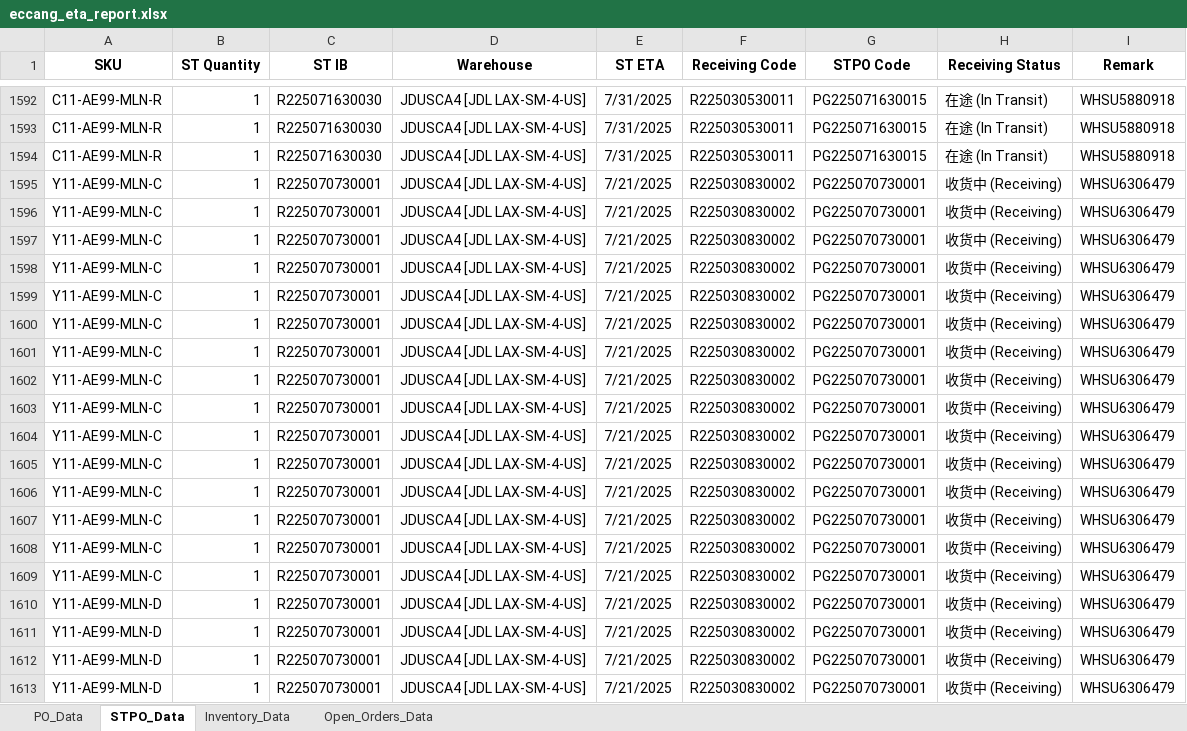
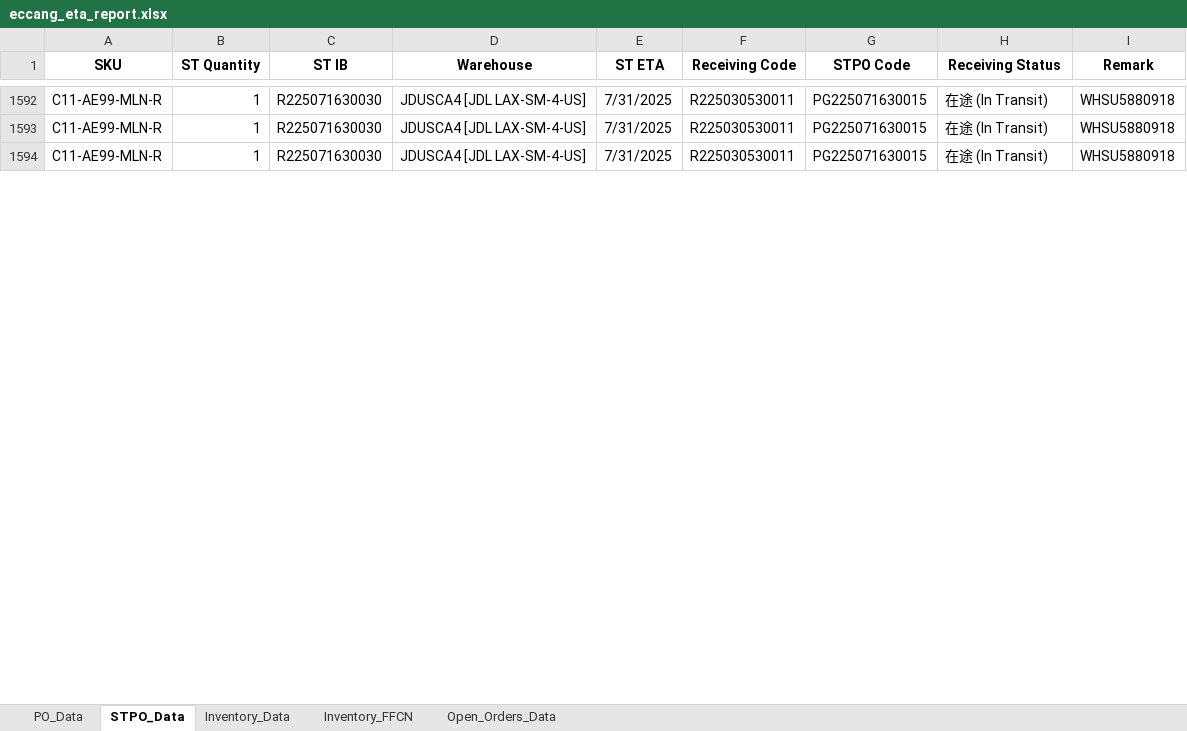
Before and after one commit to tom-valencia/eta-eccang-report, an Excel workbook: eccang_eta_report.xlsx, sheet STPO_Data, drawn as a sheet; only a part is shown, gaps mark what is left out; values as stored, in another font and other column widths than the file's, no borders; removed rows and columns are numbered as before the commit, all else as after; the diff covers the shown part only; the diff names each change by its address in the sheet, - before the commit and + after, or states it on an @@ line.

```diff
--- a/eccang_eta_report.xlsx (sheet STPO_Data)
+++ b/eccang_eta_report.xlsx (sheet STPO_Data)
+sheet tab: Inventory_FFCN
-row 1595: Y11-AE99-MLN-C | 1 | R225070730001 | JDUSCA4 [JDL LAX-SM-4-US] | 7/21/2025 | R225030830002 | PG225070730001 | 收货中 (Receiving) | WHSU6306479
-row 1596: Y11-AE99-MLN-C | 1 | R225070730001 | JDUSCA4 [JDL LAX-SM-4-US] | 7/21/2025 | R225030830002 | PG225070730001 | 收货中 (Receiving) | WHSU6306479
-row 1597: Y11-AE99-MLN-C | 1 | R225070730001 | JDUSCA4 [JDL LAX-SM-4-US] | 7/21/2025 | R225030830002 | PG225070730001 | 收货中 (Receiving) | WHSU6306479
-row 1598: Y11-AE99-MLN-C | 1 | R225070730001 | JDUSCA4 [JDL LAX-SM-4-US] | 7/21/2025 | R225030830002 | PG225070730001 | 收货中 (Receiving) | WHSU6306479
-row 1599: Y11-AE99-MLN-C | 1 | R225070730001 | JDUSCA4 [JDL LAX-SM-4-US] | 7/21/2025 | R225030830002 | PG225070730001 | 收货中 (Receiving) | WHSU6306479
-row 1600: Y11-AE99-MLN-C | 1 | R225070730001 | JDUSCA4 [JDL LAX-SM-4-US] | 7/21/2025 | R225030830002 | PG225070730001 | 收货中 (Receiving) | WHSU6306479
-row 1601: Y11-AE99-MLN-C | 1 | R225070730001 | JDUSCA4 [JDL LAX-SM-4-US] | 7/21/2025 | R225030830002 | PG225070730001 | 收货中 (Receiving) | WHSU6306479
-row 1602: Y11-AE99-MLN-C | 1 | R225070730001 | JDUSCA4 [JDL LAX-SM-4-US] | 7/21/2025 | R225030830002 | PG225070730001 | 收货中 (Receiving) | WHSU6306479
-row 1603: Y11-AE99-MLN-C | 1 | R225070730001 | JDUSCA4 [JDL LAX-SM-4-US] | 7/21/2025 | R225030830002 | PG225070730001 | 收货中 (Receiving) | WHSU6306479
-row 1604: Y11-AE99-MLN-C | 1 | R225070730001 | JDUSCA4 [JDL LAX-SM-4-US] | 7/21/2025 | R225030830002 | PG225070730001 | 收货中 (Receiving) | WHSU6306479
-row 1605: Y11-AE99-MLN-C | 1 | R225070730001 | JDUSCA4 [JDL LAX-SM-4-US] | 7/21/2025 | R225030830002 | PG225070730001 | 收货中 (Receiving) | WHSU6306479
-row 1606: Y11-AE99-MLN-C | 1 | R225070730001 | JDUSCA4 [JDL LAX-SM-4-US] | 7/21/2025 | R225030830002 | PG225070730001 | 收货中 (Receiving) | WHSU6306479
-row 1607: Y11-AE99-MLN-C | 1 | R225070730001 | JDUSCA4 [JDL LAX-SM-4-US] | 7/21/2025 | R225030830002 | PG225070730001 | 收货中 (Receiving) | WHSU6306479
-row 1608: Y11-AE99-MLN-C | 1 | R225070730001 | JDUSCA4 [JDL LAX-SM-4-US] | 7/21/2025 | R225030830002 | PG225070730001 | 收货中 (Receiving) | WHSU6306479
-row 1609: Y11-AE99-MLN-C | 1 | R225070730001 | JDUSCA4 [JDL LAX-SM-4-US] | 7/21/2025 | R225030830002 | PG225070730001 | 收货中 (Receiving) | WHSU6306479
-row 1610: Y11-AE99-MLN-D | 1 | R225070730001 | JDUSCA4 [JDL LAX-SM-4-US] | 7/21/2025 | R225030830002 | PG225070730001 | 收货中 (Receiving) | WHSU6306479
-row 1611: Y11-AE99-MLN-D | 1 | R225070730001 | JDUSCA4 [JDL LAX-SM-4-US] | 7/21/2025 | R225030830002 | PG225070730001 | 收货中 (Receiving) | WHSU6306479
-row 1612: Y11-AE99-MLN-D | 1 | R225070730001 | JDUSCA4 [JDL LAX-SM-4-US] | 7/21/2025 | R225030830002 | PG225070730001 | 收货中 (Receiving) | WHSU6306479
-row 1613: Y11-AE99-MLN-D | 1 | R225070730001 | JDUSCA4 [JDL LAX-SM-4-US] | 7/21/2025 | R225030830002 | PG225070730001 | 收货中 (Receiving) | WHSU6306479
```
Also changed, not shown: 107 removed rows and 6 moved rows elsewhere in this sheet, sheet Open_Orders_Data, sheet Inventory_Data.
